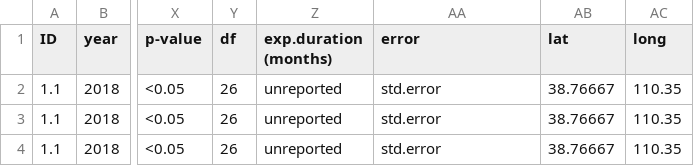
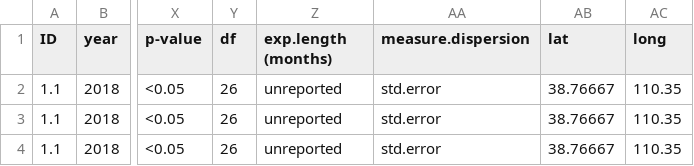
Before and after one commit to yangxhcaf/dryland_restoration_synthesis, a CSV file: data/data.csv, drawn as a sheet; only a part is shown, gaps mark what is left out; the diff names each change by its address in the sheet, - before the commit and + after, or states it on an @@ line.

```diff
--- a/data/data.csv
+++ b/data/data.csv
-Z1: exp.duration (months)
+Z1: exp.length (months)
-AA1: error
+AA1: measure.dispersion
```
Also changed, not shown: data/data.sheet.description.csv.
